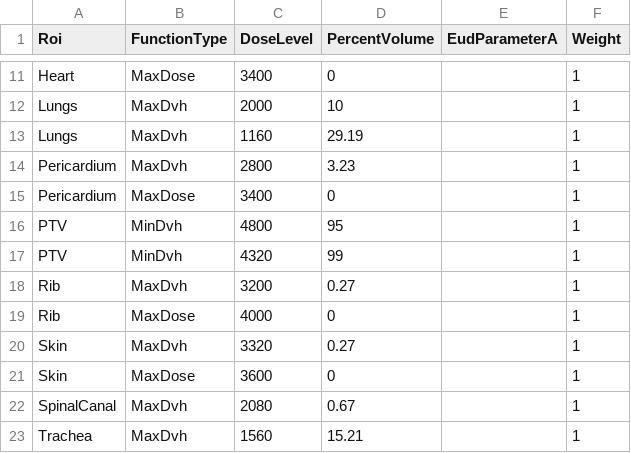
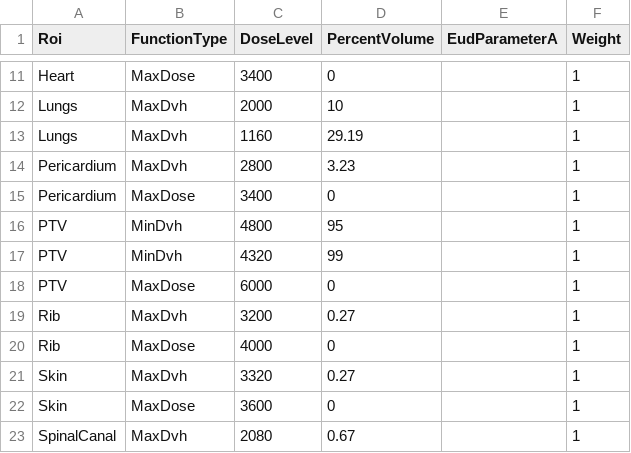
Before and after one commit to kels271828/RayBay, a CSV file: results/SBRT_lung_minsun/default/funcs.csv, drawn as a sheet; only a part is shown, gaps mark what is left out; the shorter side is filled out with more unchanged rows; the diff names each change by its address in the sheet, - before the commit and + after, or states it on an @@ line.

Commit message:
added data with new funcs, removed old data

```diff
--- a/results/SBRT_lung_minsun/default/funcs.csv
+++ b/results/SBRT_lung_minsun/default/funcs.csv
+row 18: PTV | MaxDose | 6000 | 0 |  | 1
```
Also changed, not shown: results/SBRT_lung_minsun/goals.csv, 21 other files.
